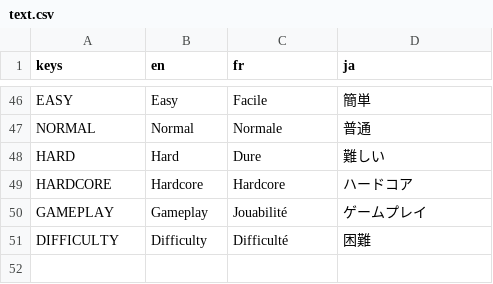
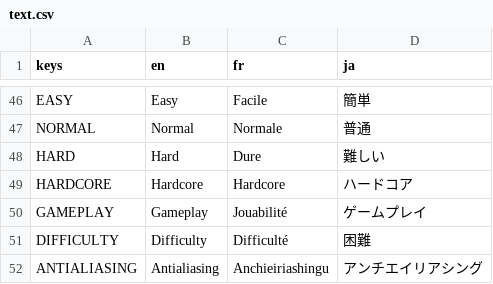
Before and after one commit to ValksGodotTools/Template, a CSV file: Localisation/text.csv, drawn as a sheet; only a part is shown, gaps mark what is left out; the diff names each change by its address in the sheet, - before the commit and + after, or states it on an @@ line.

Commit message:
Add antialiasing option to graphics settings

```diff
--- a/Localisation/text.csv
+++ b/Localisation/text.csv
+row 52: ANTIALIASING | Antialiasing | Anchieiriashingu | アンチエイリアシング
```
Also changed, not shown: 7 other files.
